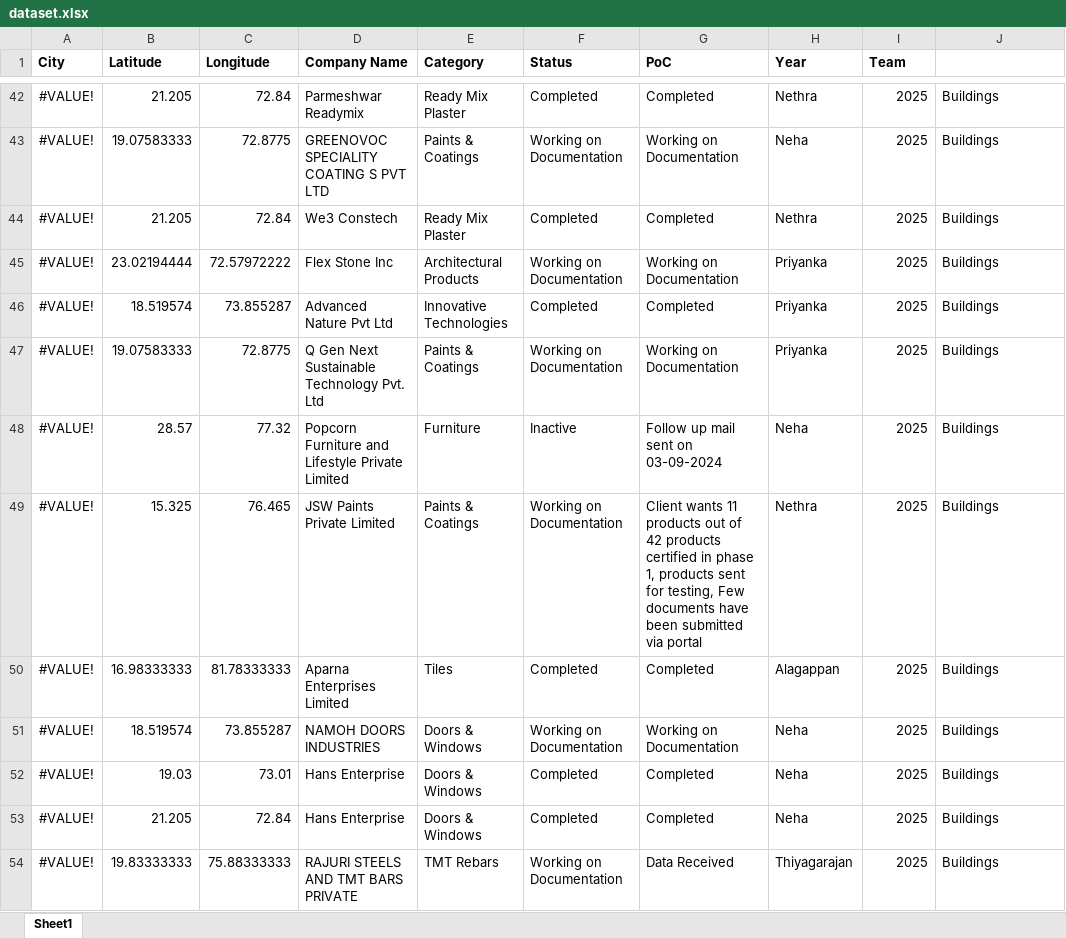
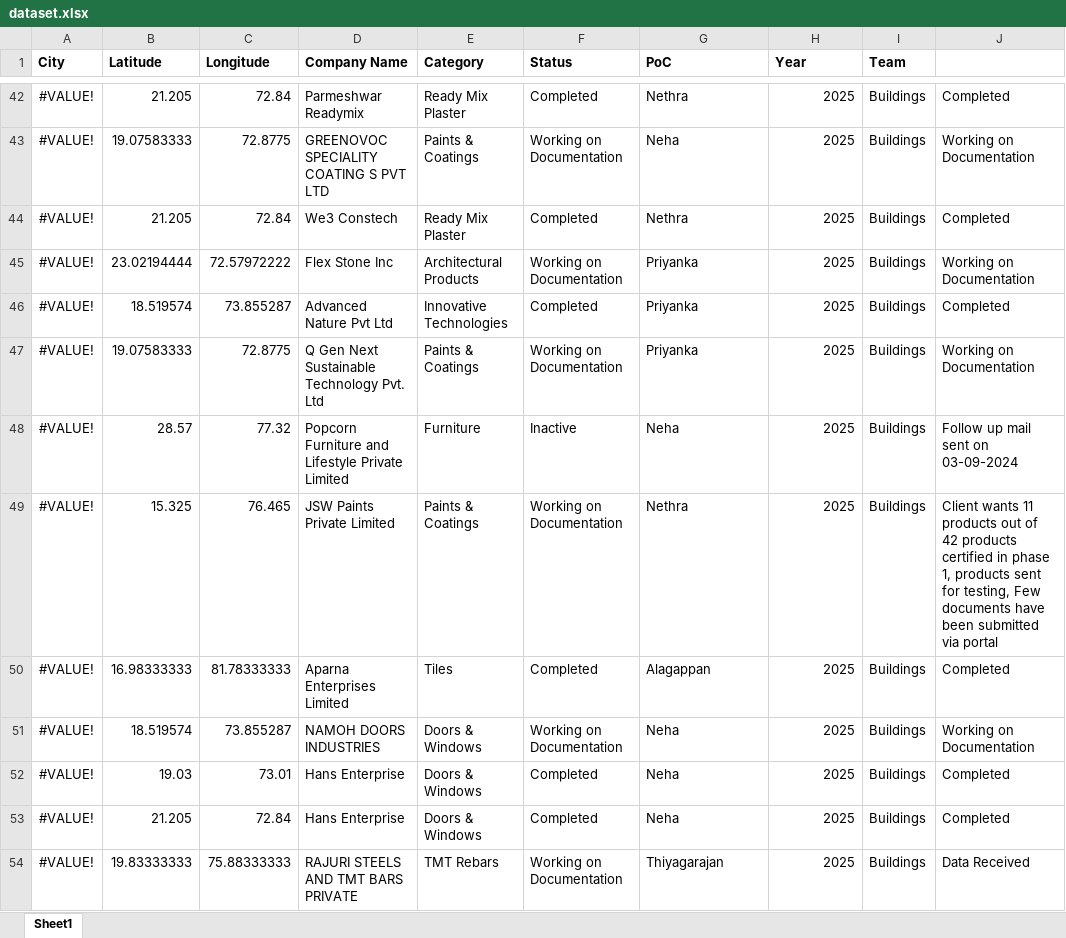
Before and after one commit to Alansam236/The_Green_Map_2.0, an Excel workbook: dataset.xlsx, sheet Sheet1, drawn as a sheet; only a part is shown, gaps mark what is left out; values as stored, in another font and other column widths than the file's, no borders; the diff covers the shown part only; the diff names each change by its address in the sheet, - before the commit and + after, or states it on an @@ line.

```diff
--- a/dataset.xlsx (sheet Sheet1)
+++ b/dataset.xlsx (sheet Sheet1)
-G42 (PoC): Completed
+G42 (PoC): Nethra
-H42 (Year): Nethra
+H42 (Year): 2025
-I42:I54 (Team): 2025
+I42:I54 (Team): Buildings
-J42: Buildings
+J42: Completed
-G43 (PoC): Working on Documentation
+G43 (PoC): Neha
-H43 (Year): Neha
+H43 (Year): 2025
-J43: Buildings
+J43: Working on Documentation
-G44 (PoC): Completed
+G44 (PoC): Nethra
-H44 (Year): Nethra
+H44 (Year): 2025
-J44: Buildings
+J44: Completed
-G45 (PoC): Working on Documentation
+G45 (PoC): Priyanka
-H45:H47 (Year): Priyanka
+H45:H47 (Year): 2025
-J45: Buildings
+J45: Working on Documentation
-G46 (PoC): Completed
+G46 (PoC): Priyanka
-J46: Buildings
+J46: Completed
-G47 (PoC): Working on Documentation
+G47 (PoC): Priyanka
-J47: Buildings
+J47: Working on Documentation
-G48 (PoC): Follow up mail sent on 03-09-2024
+G48 (PoC): Neha
-H48 (Year): Neha
+H48 (Year): 2025
-J48: Buildings
+J48: Follow up mail sent on 03-09-2024
-G49 (PoC): Client wants 11 products out of 42 products certified in phase 1, products sent for testing, Few documents have been submitted via portal
+G49 (PoC): Nethra
-H49 (Year): Nethra
+H49 (Year): 2025
-J49: Buildings
+J49: Client wants 11 products out of 42 products certified in phase 1, products sent for testing, Few documents have been submitted via portal
-G50 (PoC): Completed
+G50 (PoC): Alagappan
-H50 (Year): Alagappan
+H50 (Year): 2025
-J50: Buildings
+J50: Completed
-G51 (PoC): Working on Documentation
+G51 (PoC): Neha
-H51:H53 (Year): Neha
+H51:H53 (Year): 2025
-J51: Buildings
+J51: Working on Documentation
-G52:G53 (PoC): Completed
+G52:G53 (PoC): Neha
-J52:J53: Buildings
+J52:J53: Completed
-G54 (PoC): Data Received
+G54 (PoC): Thiyagarajan
-H54 (Year): Thiyagarajan
+H54 (Year): 2025
-J54: Buildings
+J54: Data Received
```
Also changed, not shown: 1504 edited cells elsewhere in this sheet.
